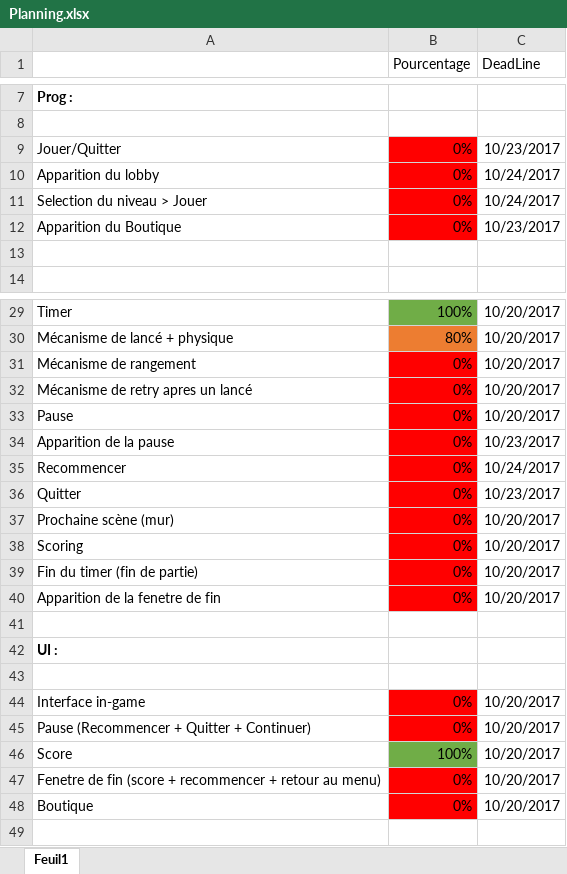
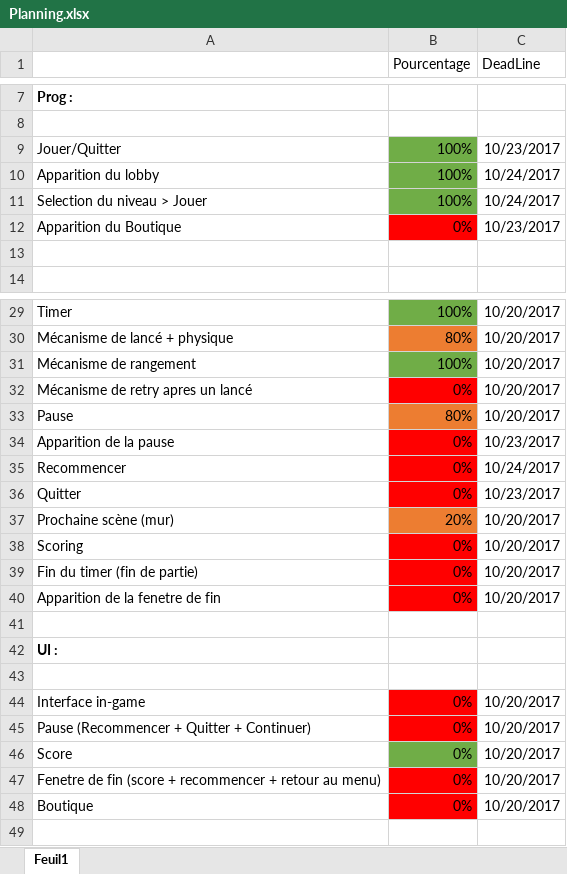
Before and after one commit to psyko33/tetrislike, an Excel workbook: Docs/Planning.xlsx, sheet Feuil1, drawn as a sheet; only a part is shown, gaps mark what is left out; values as stored, in another font and other column widths than the file's, no borders; the diff names each change by its address in the sheet, - before the commit and + after, or states it on an @@ line.

Commit message:
maj planning + script mur

```diff
--- a/Docs/Planning.xlsx (sheet Feuil1)
+++ b/Docs/Planning.xlsx (sheet Feuil1)
-B9:B11 (Pourcentage): 0%
+B9:B11 (Pourcentage): 100%
-B9:B11 fill: #FF0000
+B9:B11 fill: #70AD47
-B31 (Pourcentage): 0%
+B31 (Pourcentage): 100%
-B31 fill: #FF0000
+B31 fill: #70AD47
-B33 (Pourcentage): 0%
+B33 (Pourcentage): 80%
-B33 fill: #FF0000
+B33 fill: #ED7D31
-B37 (Pourcentage): 0%
+B37 (Pourcentage): 20%
-B37 fill: #FF0000
+B37 fill: #ED7D31
-B46 (Pourcentage): 100%
+B46 (Pourcentage): 0%
```
Also changed, not shown: 9 other files.
